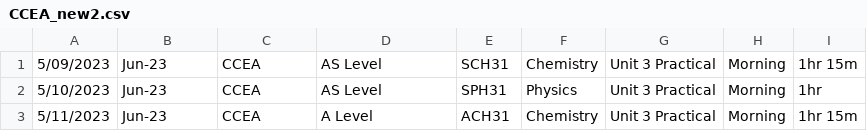
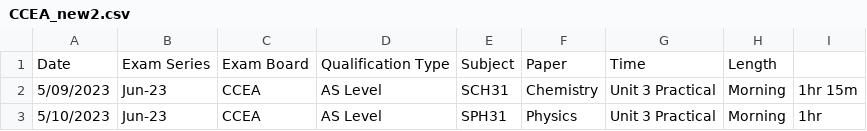
Before and after one commit to jadonmensah/exam, a CSV file: CCEA_new2.csv, drawn as a sheet; only a part is shown; the shorter side is filled out with more unchanged rows.

Commit message:
Update CCEA_new2.csv

```diff
--- a/CCEA_new2.csv
+++ b/CCEA_new2.csv
@@ -1 +1,2 @@
+Date,Exam Series,Exam Board,Qualification Type,Subject,Paper,Time,Length
 5/09/2023,Jun-23,CCEA,AS Level,SCH31,Chemistry, Unit 3 Practical ,Morning,1hr 15m
```
